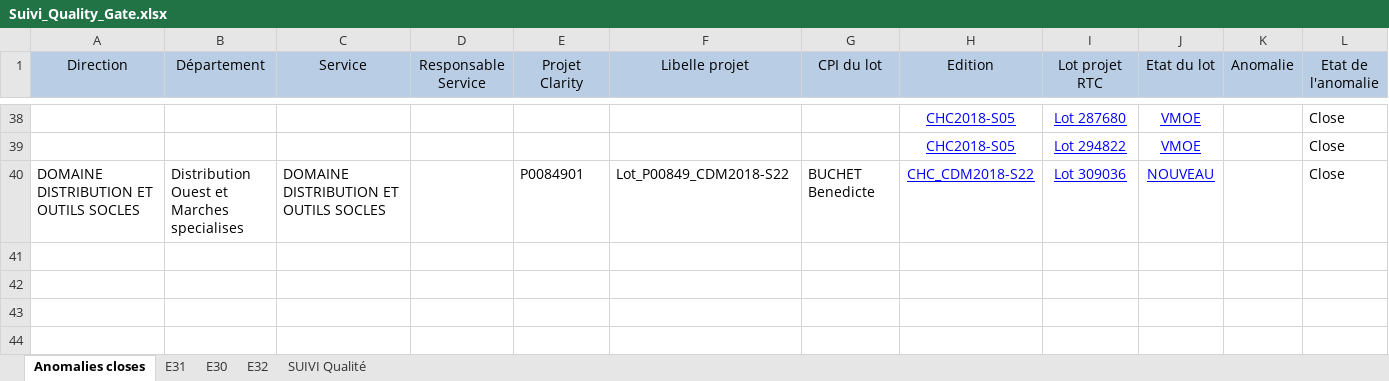
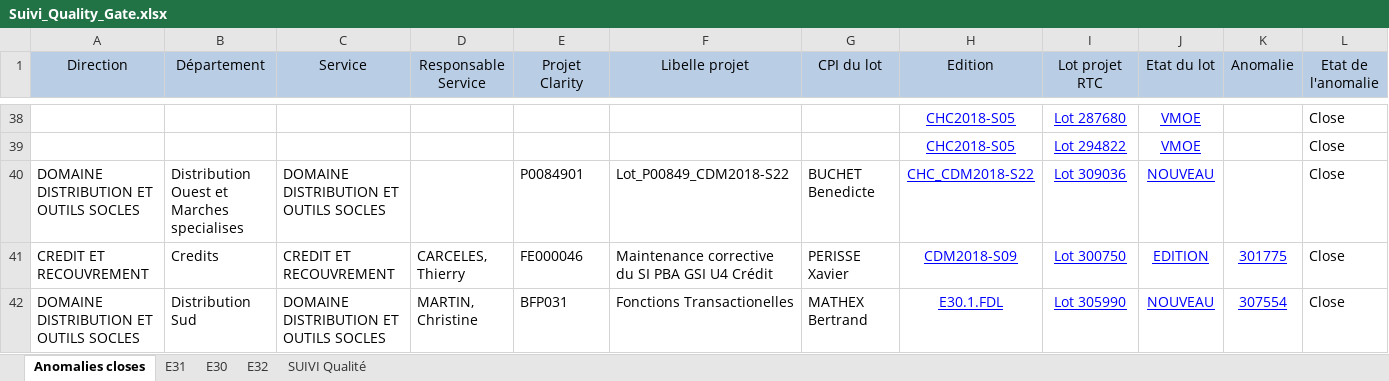
Before and after one commit to Tiggytamal/Romain, an Excel workbook: SonarLysaFX/Suivi_Quality_Gate.xlsx, sheet Anomalies closes, drawn as a sheet; only a part is shown, gaps mark what is left out; values as stored, in another font and other column widths than the file's, no borders; rows hold the shown columns only; the diff names each change by its address in the sheet, - before the commit and + after, or states it on an @@ line.

```diff
--- a/SonarLysaFX/Suivi_Quality_Gate.xlsx (sheet Anomalies closes)
+++ b/SonarLysaFX/Suivi_Quality_Gate.xlsx (sheet Anomalies closes)
+row 41: CREDIT ET RECOUVREMENT | Credits | CREDIT ET RECOUVREMENT | CARCELES, Thierry | FE000046 | Maintenance corrective du SI PBA GSI U4 Crédit | PERISSE Xavier | CDM2018-S09 | Lot 300750 | EDITION | 301775 | Close
+row 42: DOMAINE DISTRIBUTION ET OUTILS SOCLES | Distribution Sud | DOMAINE DISTRIBUTION ET OUTILS SOCLES | MARTIN, Christine | BFP031 | Fonctions Transactionelles | MATHEX Bertrand | E30.1.FDL | Lot 305990 | NOUVEAU | 307554 | Close
```
Also changed, not shown: sheet SUIVI Qualité, sheet E32, sheet E31, sheet E30, 11 other files.
